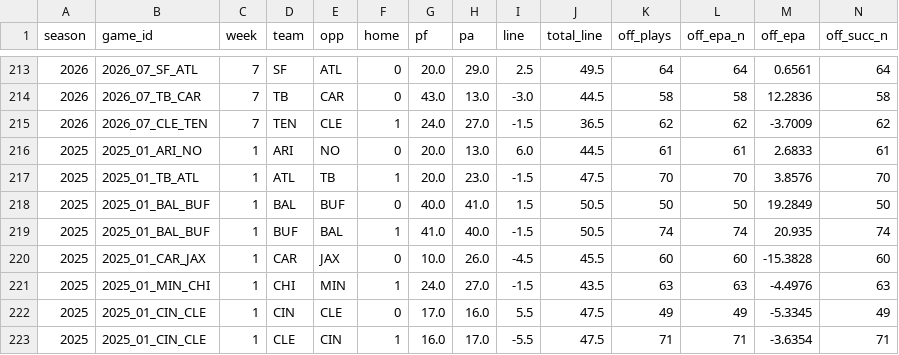
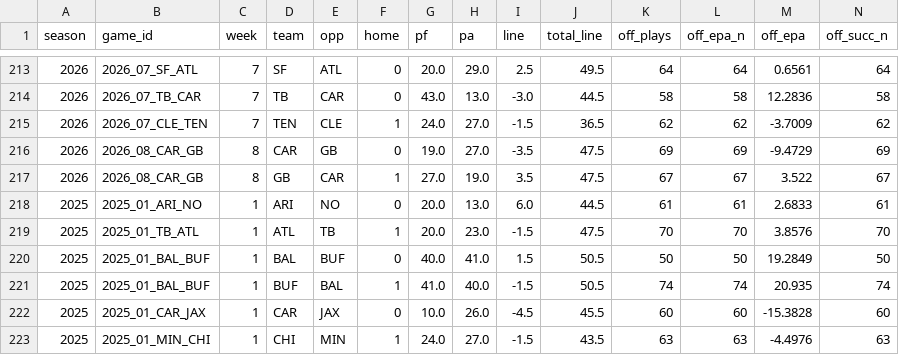
Before and after one commit to bwik4/Matchup-Lab, a CSV file: data/team_games.csv, drawn as a sheet; only a part is shown, gaps mark what is left out; the shorter side is filled out with more unchanged rows; rows hold the shown columns only; the diff names each change by its address in the sheet, - before the commit and + after, or states it on an @@ line.

```diff
--- a/data/team_games.csv
+++ b/data/team_games.csv
+row 216: 2026 | 2026_08_CAR_GB | 8 | CAR | GB | 0 | 19.0 | 27.0 | -3.5 | 47.5 | 69 | 69 | -9.4729 | 69
+row 217: 2026 | 2026_08_CAR_GB | 8 | GB | CAR | 1 | 27.0 | 19.0 | 3.5 | 47.5 | 67 | 67 | 3.522 | 67
```
Also changed, not shown: data/avail.csv, data/games.csv, 6 other files.
